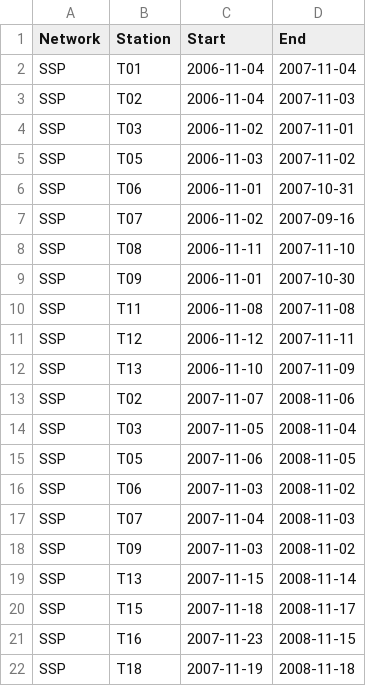
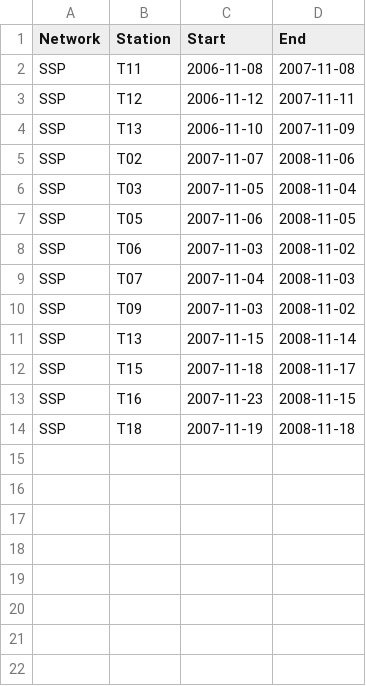
Before and after one commit to Egret-Lu/OHPDMC_requests, a CSV file: stalist/swaite.csv, drawn as a sheet; the diff names each change by its address in the sheet, - before the commit and + after, or states it on an @@ line.

```diff
--- a/stalist/swaite.csv
+++ b/stalist/swaite.csv
-row 2: SSP | T01 | 2006-11-04 | 2007-11-04
-row 3: SSP | T02 | 2006-11-04 | 2007-11-03
-row 4: SSP | T03 | 2006-11-02 | 2007-11-01
-row 5: SSP | T05 | 2006-11-03 | 2007-11-02
-row 6: SSP | T06 | 2006-11-01 | 2007-10-31
-row 7: SSP | T07 | 2006-11-02 | 2007-09-16
-row 8: SSP | T08 | 2006-11-11 | 2007-11-10
-row 9: SSP | T09 | 2006-11-01 | 2007-10-30
```
Also changed, not shown: 1 other file.
